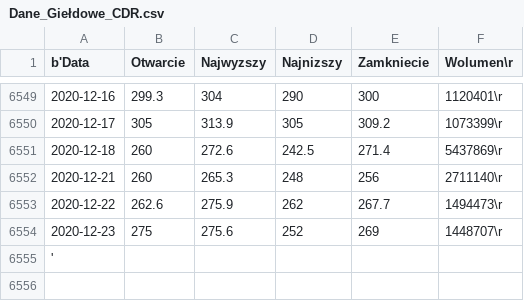
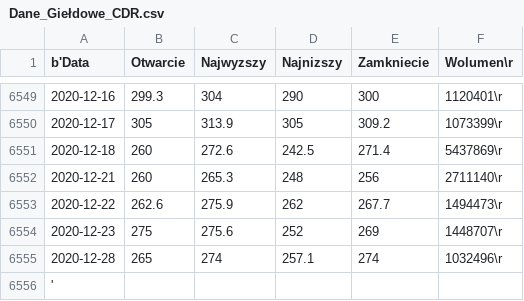
Before and after one commit to kamilDawidowski/djangoProject2_offical, a CSV file: Dane_analiza/Dane_Giełdowe_CDR.csv, drawn as a sheet; only a part is shown, gaps mark what is left out; the diff names each change by its address in the sheet, - before the commit and + after, or states it on an @@ line.

```diff
--- a/Dane_analiza/Dane_Giełdowe_CDR.csv
+++ b/Dane_analiza/Dane_Giełdowe_CDR.csv
+row 6555: 2020-12-28 | 265 | 274 | 257.1 | 274 | 1032496\r
```
Also changed, not shown: 4 other files.
